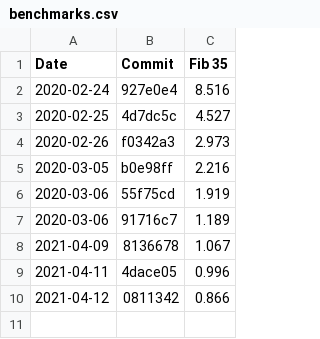
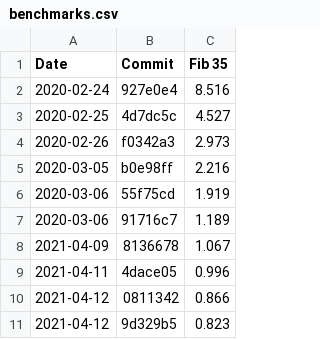
Before and after one commit to dannyvankooten/pepper-lang, a CSV file: misc/benchmarks.csv, drawn as a sheet.

```diff
--- a/misc/benchmarks.csv
+++ b/misc/benchmarks.csv
@@ -10 +10,2 @@ Date,Commit,Fib 35
 2021-04-12,0811342,0.866
+2021-04-12,9d329b5,0.823
```
Also changed, not shown: 7 other files.
